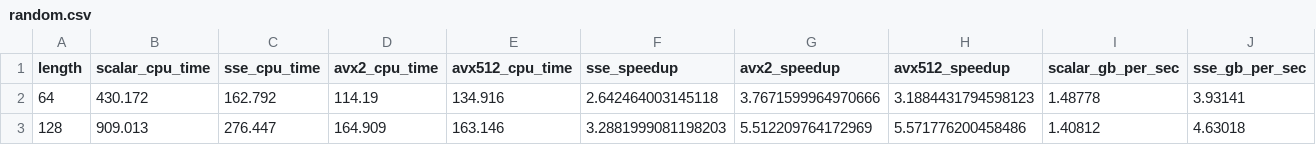
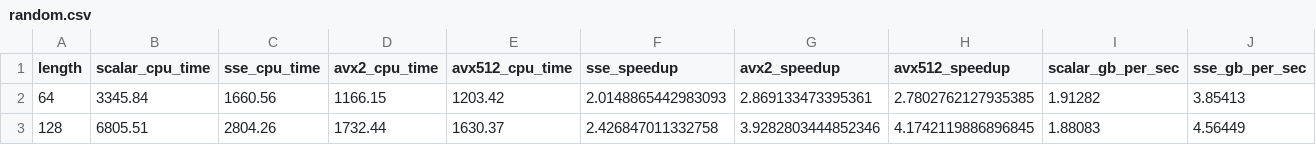
Before and after one commit to MarcoSchroeder/cesu8_validation, a CSV file: benchmark_results/uni/processed_data/random.csv, drawn as a sheet; only a part is shown; the diff covers the shown part only; the diff names each change by its address in the sheet, - before the commit and + after, or states it on an @@ line.

```diff
--- a/benchmark_results/uni/processed_data/random.csv
+++ b/benchmark_results/uni/processed_data/random.csv
-B2 (scalar_cpu_time): 430.172
+B2 (scalar_cpu_time): 3345.84
-C2 (sse_cpu_time): 162.792
+C2 (sse_cpu_time): 1660.56
-D2 (avx2_cpu_time): 114.19
+D2 (avx2_cpu_time): 1166.15
-E2 (avx512_cpu_time): 134.916
+E2 (avx512_cpu_time): 1203.42
-F2 (sse_speedup): 2.642464003145118
+F2 (sse_speedup): 2.0148865442983093
-G2 (avx2_speedup): 3.7671599964970666
+G2 (avx2_speedup): 2.869133473395361
-H2 (avx512_speedup): 3.1884431794598123
+H2 (avx512_speedup): 2.7802762127935385
-I2 (scalar_gb_per_sec): 1.48778
+I2 (scalar_gb_per_sec): 1.91282
-J2 (sse_gb_per_sec): 3.93141
+J2 (sse_gb_per_sec): 3.85413
-B3 (scalar_cpu_time): 909.013
+B3 (scalar_cpu_time): 6805.51
-C3 (sse_cpu_time): 276.447
+C3 (sse_cpu_time): 2804.26
-D3 (avx2_cpu_time): 164.909
+D3 (avx2_cpu_time): 1732.44
-E3 (avx512_cpu_time): 163.146
+E3 (avx512_cpu_time): 1630.37
-F3 (sse_speedup): 3.2881999081198203
+F3 (sse_speedup): 2.426847011332758
-G3 (avx2_speedup): 5.512209764172969
+G3 (avx2_speedup): 3.9282803444852346
-H3 (avx512_speedup): 5.571776200458486
+H3 (avx512_speedup): 4.1742119886896845
-I3 (scalar_gb_per_sec): 1.40812
+I3 (scalar_gb_per_sec): 1.88083
-J3 (sse_gb_per_sec): 4.63018
+J3 (sse_gb_per_sec): 4.56449
```
Also changed, not shown: 2 removed rows and 147 edited cells elsewhere in this file, benchmark_results/uni/avx2.csv, benchmark_results/uni/avx512.csv, 9 other files.
